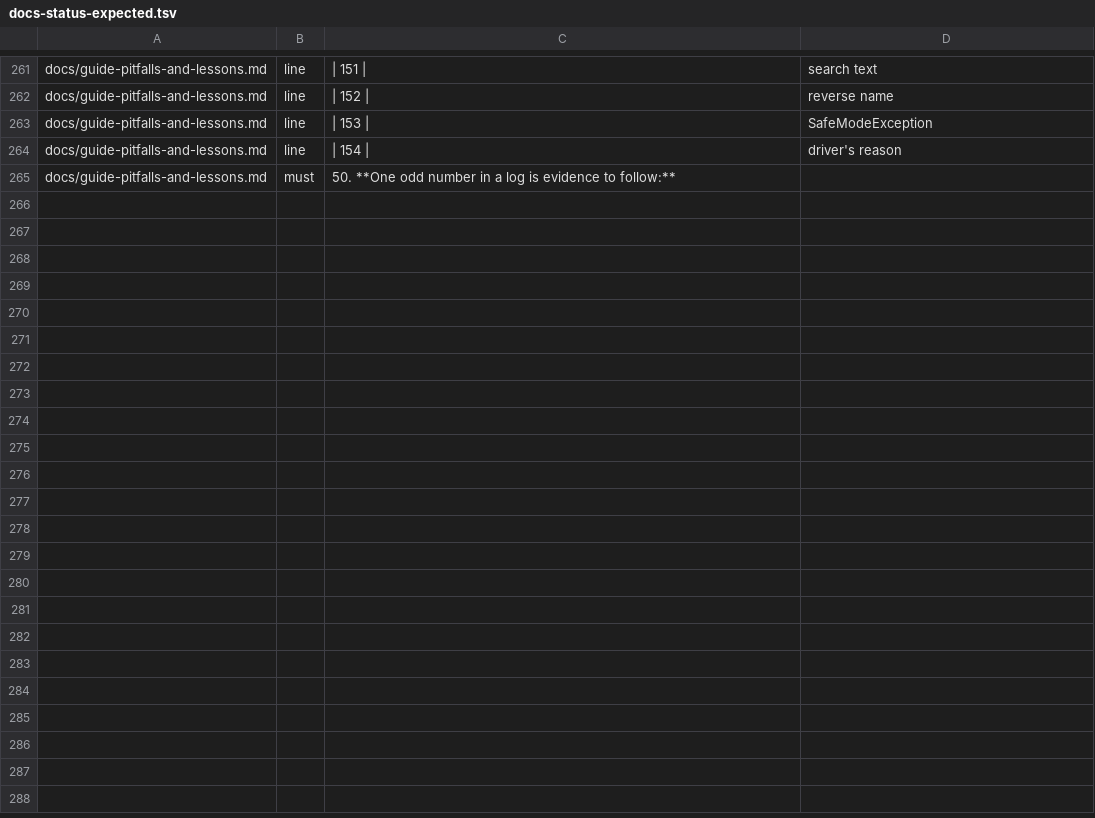
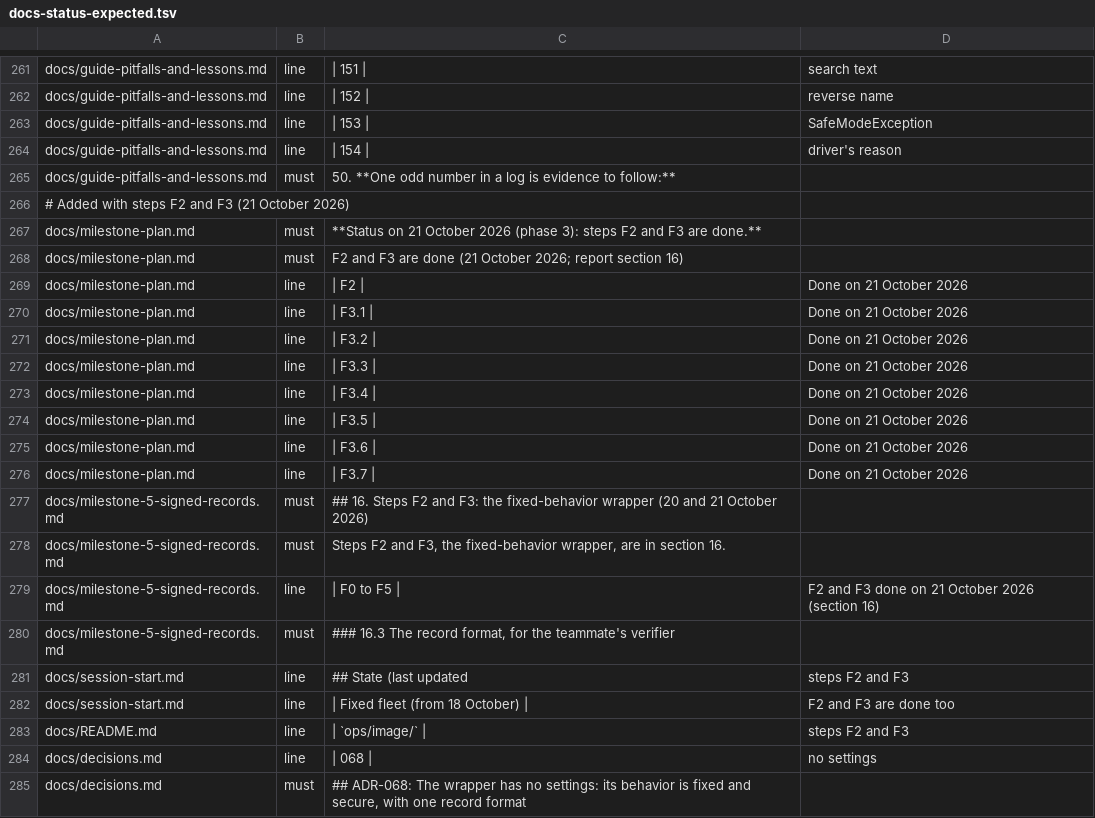
Before and after one commit to Heron-AI-Security/trus-tee-crawl, a TSV file: ops/attested/docs-status-expected.tsv, drawn as a sheet; only a part is shown, gaps mark what is left out; the diff covers the shown part only.

Commit message:
docs: record steps F2 and F3: the fixed-behavior wrapper, the record format for the verifier, ADR-068, five new limits and the lessons of the cluster runs

```diff
--- a/ops/attested/docs-status-expected.tsv
+++ b/ops/attested/docs-status-expected.tsv
@@ -265 +265,21 @@ docs/guide-pitfalls-and-lessons.md	line	| 154 |	driver's reason
 docs/guide-pitfalls-and-lessons.md	must	50. **One odd number in a log is evidence to follow:**
+# Added with steps F2 and F3 (21 October 2026)
+docs/milestone-plan.md	must	**Status on 21 October 2026 (phase 3): steps F2 and F3 are done.**
+docs/milestone-plan.md	must	F2 and F3 are done (21 October 2026; report section 16)
+docs/milestone-plan.md	line	| F2 |	Done on 21 October 2026
+docs/milestone-plan.md	line	| F3.1 |	Done on 21 October 2026
+docs/milestone-plan.md	line	| F3.2 |	Done on 21 October 2026
+docs/milestone-plan.md	line	| F3.3 |	Done on 21 October 2026
+docs/milestone-plan.md	line	| F3.4 |	Done on 21 October 2026
+docs/milestone-plan.md	line	| F3.5 |	Done on 21 October 2026
+docs/milestone-plan.md	line	| F3.6 |	Done on 21 October 2026
+docs/milestone-plan.md	line	| F3.7 |	Done on 21 October 2026
+docs/milestone-5-signed-records.md	must	## 16. Steps F2 and F3: the fixed-behavior wrapper (20 and 21 October 2026)
+docs/milestone-5-signed-records.md	must	Steps F2 and F3, the fixed-behavior wrapper, are in section 16.
+docs/milestone-5-signed-records.md	line	| F0 to F5 |	F2 and F3 done on 21 October 2026 (section 16)
+docs/milestone-5-signed-records.md	must	### 16.3 The record format, for the teammate's verifier
+docs/session-start.md	line	## State (last updated	steps F2 and F3
+docs/session-start.md	line	| Fixed fleet (from 18 October) |	F2 and F3 are done too
+docs/README.md	line	| `ops/image/` |	steps F2 and F3
+docs/decisions.md	line	| 068 |	no settings
+docs/decisions.md	must	## ADR-068: The wrapper has no settings: its behavior is fixed and secure, with one record format
```
Also changed, not shown: 15 added rows elsewhere in this file, 7 other files.
